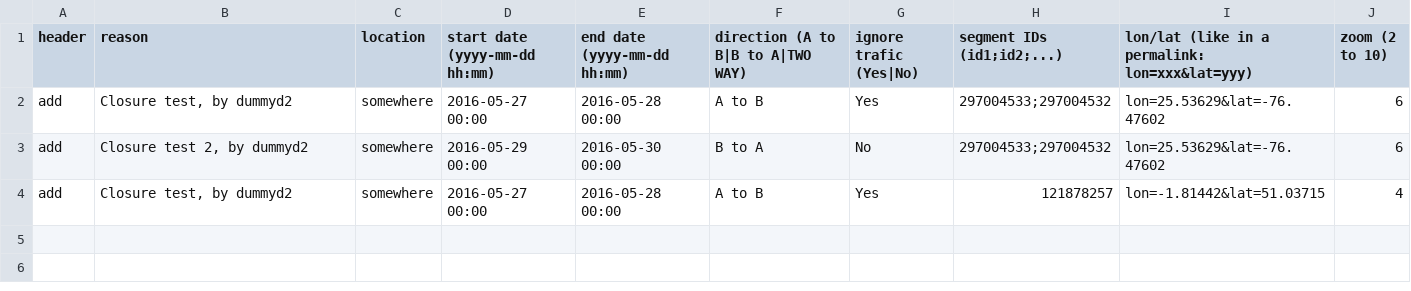
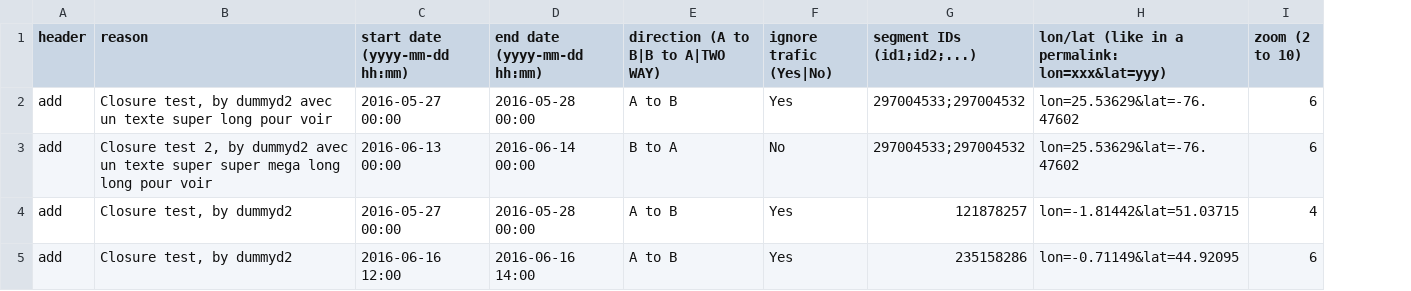
Before and after one commit to WazeDev/WME-Advanced-Closures, a CSV file: testCSV.csv, drawn as a sheet; removed rows and columns are numbered as before the commit, all else as after; the diff names each change by its address in the sheet, - before the commit and + after, or states it on an @@ line.

Commit message:
9: removed location from CSV

```diff
--- a/testCSV.csv
+++ b/testCSV.csv
-column C (location), rows 2-4: all somewhere
-B2 (reason): Closure test, by dummyd2
+B2 (reason): Closure test, by dummyd2 avec un texte super long pour voir
-B3 (reason): …by dummyd2
+B3 (reason): …by dummyd2 avec un texte super super mega long long pour voir
-C3 (start date (yyyy-mm-dd hh:mm)): 2016-05-29 00:00
+C3 (start date (yyyy-mm-dd hh:mm)): 2016-06-13 00:00
-D3 (end date (yyyy-mm-dd hh:mm)): 2016-05-30 00:00
+D3 (end date (yyyy-mm-dd hh:mm)): 2016-06-14 00:00
+row 5: add | Closure test, by dummyd2 | 2016-06-16 12:00 | 2016-06-16 14:00 | A to B | Yes | 235158286 | lon=-0.71149&lat=44.92095 | 6
```
Also changed, not shown: 2 other files.
